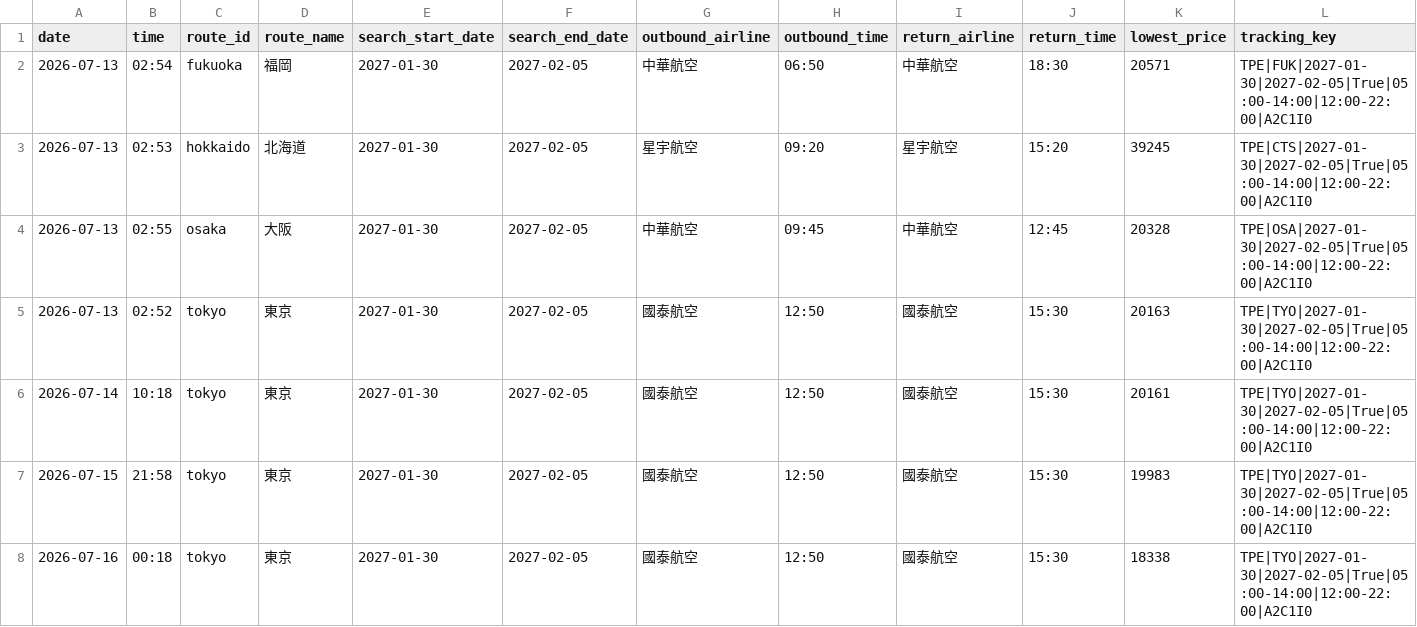
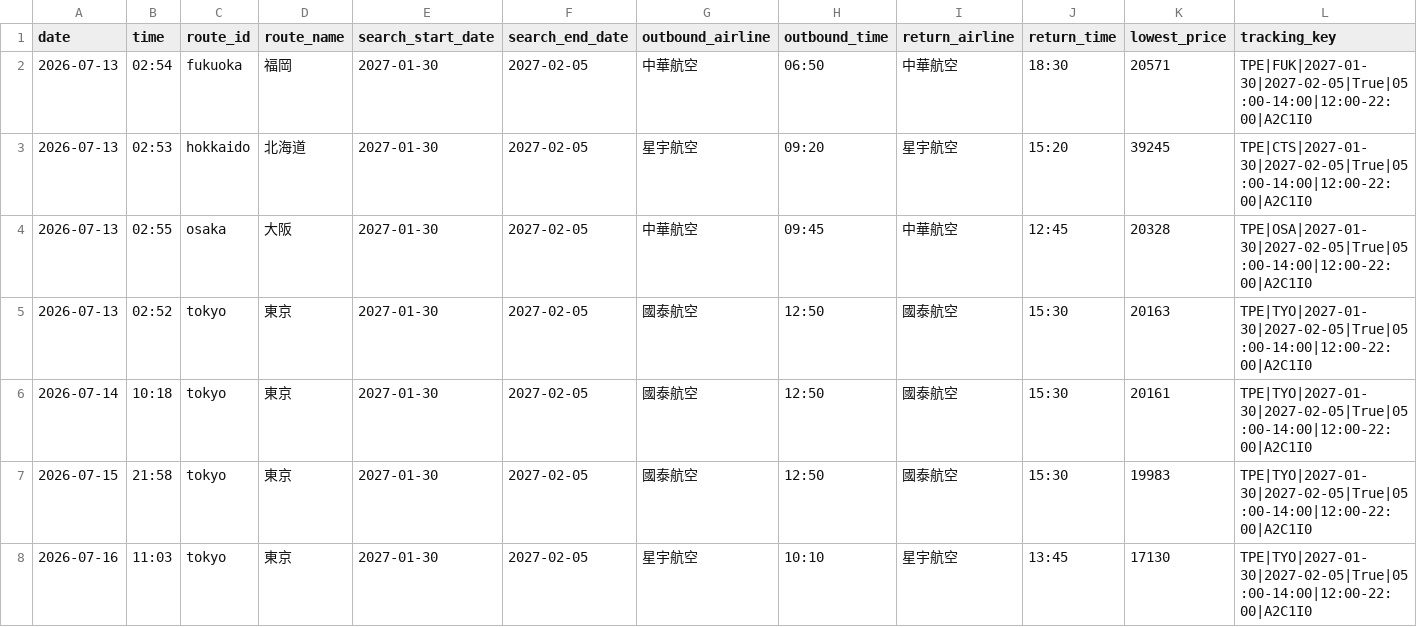
Before and after one commit to garycheng1009/plane-ticket, a CSV file: data/flight_daily_lowest.csv, drawn as a sheet.

```diff
--- a/data/flight_daily_lowest.csv
+++ b/data/flight_daily_lowest.csv
@@ -7,2 +7,2 @@
 2026-07-15,21:58,tokyo,東京,2027-01-30,2027-02-05,國泰航空,12:50,國泰航空,15:30,19983,TPE|TYO|2027-01-30|2027-02-05|True|05:00-14:00|12:00-22:00|A2C1I0
-2026-07-16,00:18,tokyo,東京,2027-01-30,2027-02-05,國泰航空,12:50,國泰航空,15:30,18338,TPE|TYO|2027-01-30|2027-02-05|True|05:00-14:00|12:00-22:00|A2C1I0
+2026-07-16,11:03,tokyo,東京,2027-01-30,2027-02-05,星宇航空,10:10,星宇航空,13:45,17130,TPE|TYO|2027-01-30|2027-02-05|True|05:00-14:00|12:00-22:00|A2C1I0
```
Also changed, not shown: data/flight_price_queries.csv, 1 other file.
